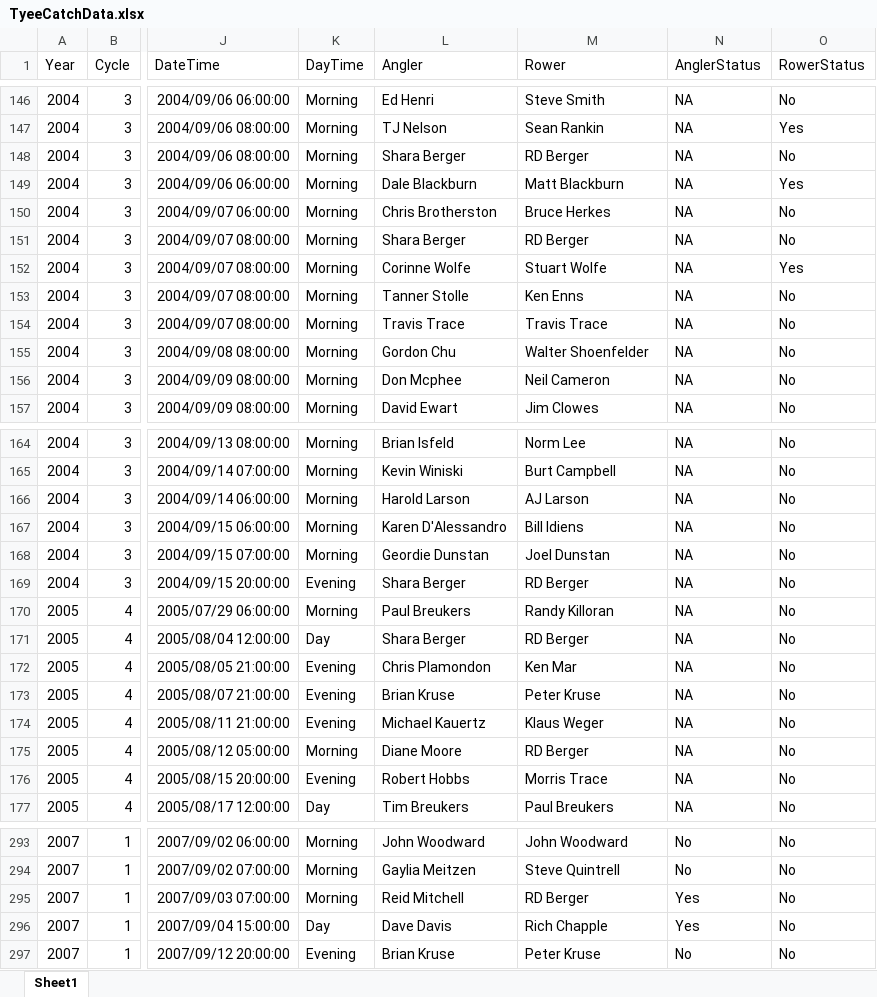
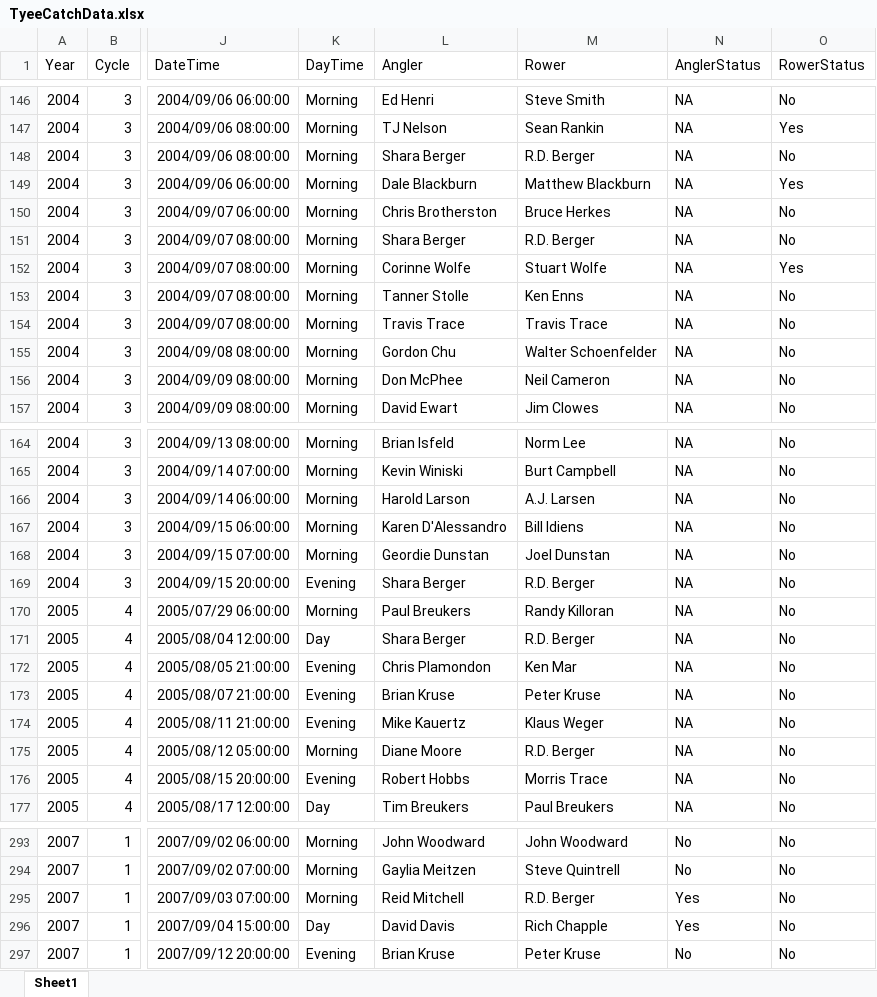
Before and after one commit to biggiefish/GitmeSomeTyee, an Excel workbook: docs/Data/TyeeCatchData.xlsx, sheet Sheet1, drawn as a sheet; only a part is shown, gaps mark what is left out; values as stored, in another font and other column widths than the file's, no borders; the diff covers the shown part only; the diff names each change by its address in the sheet, - before the commit and + after, or states it on an @@ line.

Commit message:
updated member summary table.

```diff
--- a/docs/Data/TyeeCatchData.xlsx (sheet Sheet1)
+++ b/docs/Data/TyeeCatchData.xlsx (sheet Sheet1)
-M148 (Rower): RD Berger
+M148 (Rower): R.D. Berger
-M149 (Rower): Matt Blackburn
+M149 (Rower): Matthew Blackburn
-M151 (Rower): RD Berger
+M151 (Rower): R.D. Berger
-M155 (Rower): Walter Shoenfelder
+M155 (Rower): Walter Schoenfelder
-L156 (Angler): Don Mcphee
+L156 (Angler): Don McPhee
-M166 (Rower): AJ Larson
+M166 (Rower): A.J. Larsen
-M169 (Rower): RD Berger
+M169 (Rower): R.D. Berger
-M171 (Rower): RD Berger
+M171 (Rower): R.D. Berger
-L174 (Angler): Michael Kauertz
+L174 (Angler): Mike Kauertz
-M175 (Rower): RD Berger
+M175 (Rower): R.D. Berger
-M295 (Rower): RD Berger
+M295 (Rower): R.D. Berger
-L296 (Angler): Dave Davis
+L296 (Angler): David Davis
```
Also changed, not shown: 44 edited cells elsewhere in this sheet, 2 other files.
